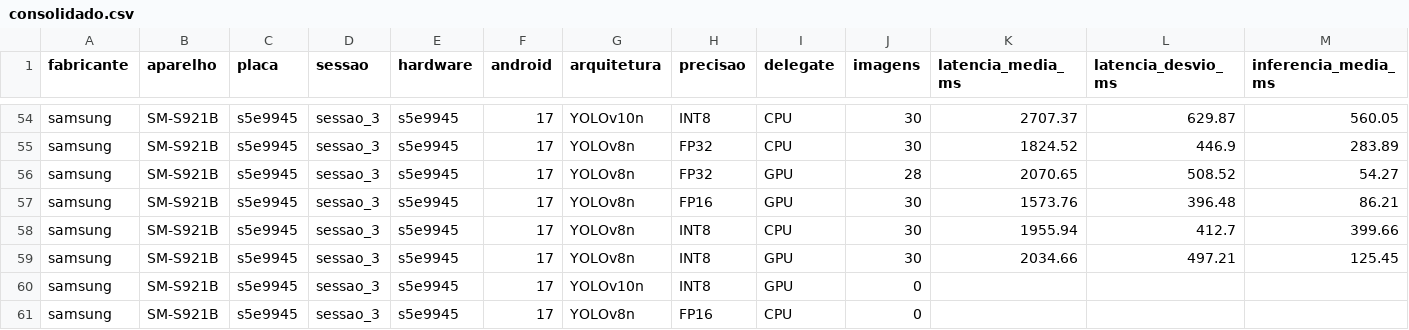
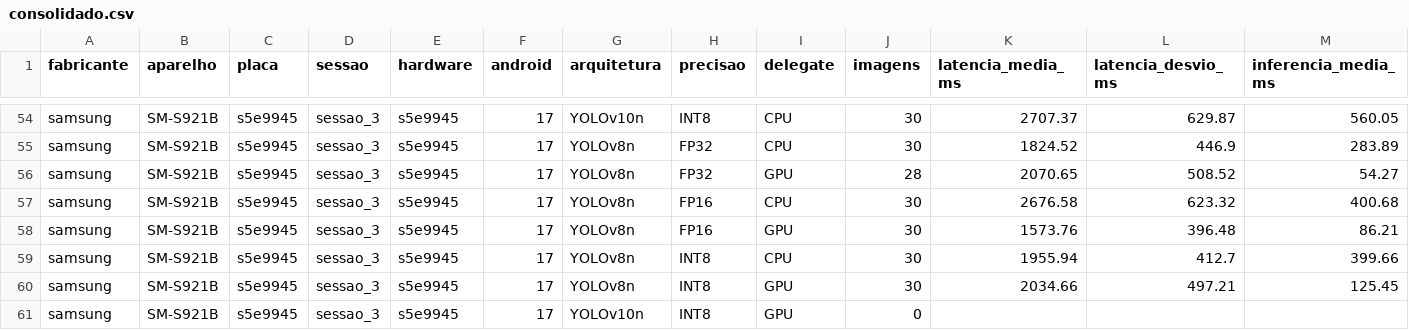
Before and after one commit to AndreessaLopes/TCC, a CSV file: resultados/csv/multidispositivo/consolidado.csv, drawn as a sheet; only a part is shown, gaps mark what is left out; removed rows and columns are numbered as before the commit, all else as after; rows hold the shown columns only; the diff names each change by its address in the sheet, - before the commit and + after, or states it on an @@ line.

```diff
--- a/resultados/csv/multidispositivo/consolidado.csv
+++ b/resultados/csv/multidispositivo/consolidado.csv
+row 57: samsung | SM-S921B | s5e9945 | sessao_3 | s5e9945 | 17 | YOLOv8n | FP16 | CPU | 30 | 2676.58 | 623.32 | 400.68
-row 61: samsung | SM-S921B | s5e9945 | sessao_3 | s5e9945 | 17 | YOLOv8n | FP16 | CPU | 0
```
Also changed, not shown: 6 other files.
